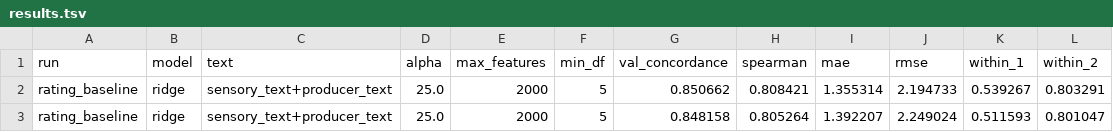
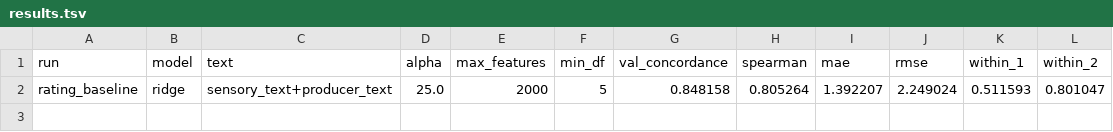
Before and after one commit to jintaili/coffee-value-autoresearch, a TSV file: autoresearch/results.tsv, drawn as a sheet; the diff names each change by its address in the sheet, - before the commit and + after, or states it on an @@ line.

Commit message:
updated baseline results.tsv

```diff
--- a/autoresearch/results.tsv
+++ b/autoresearch/results.tsv
-row 2: rating_baseline | ridge | sensory_text+producer_text | 25.0 | 2000 | 5 | 0.850662 | 0.808421 | 1.355314 | 2.194733 | 0.539267 | 0.803291
```
